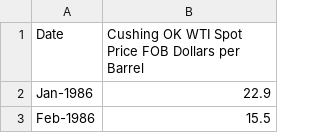
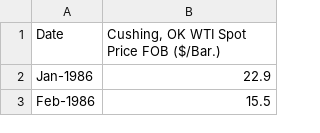
Before and after one commit to Tesa-U/Crude_Oil_Price_Projection, a CSV file: Resources/clean_datasets/Cleaned_WTI_Crude_SPOT_Prices_Historical_EIA.csv, drawn as a sheet; only a part is shown.

```diff
--- a/Resources/clean_datasets/Cleaned_WTI_Crude_SPOT_Prices_Historical_EIA.csv
+++ b/Resources/clean_datasets/Cleaned_WTI_Crude_SPOT_Prices_Historical_EIA.csv
@@ -1,2 +1,2 @@
-Date,Cushing OK WTI Spot Price FOB  Dollars per Barrel
+Date,"Cushing, OK WTI Spot Price FOB ($/Bar.)"
 Jan-1986,22.9
```
Also changed, not shown: Resources/clean_datasets/Cleaned_Crude_Oil_Historical_Production.csv, Resources/clean_datasets/Cleaned_Crude_Oil_Historical_Refinery_Utilization_EIA.csv, 5 other files.
